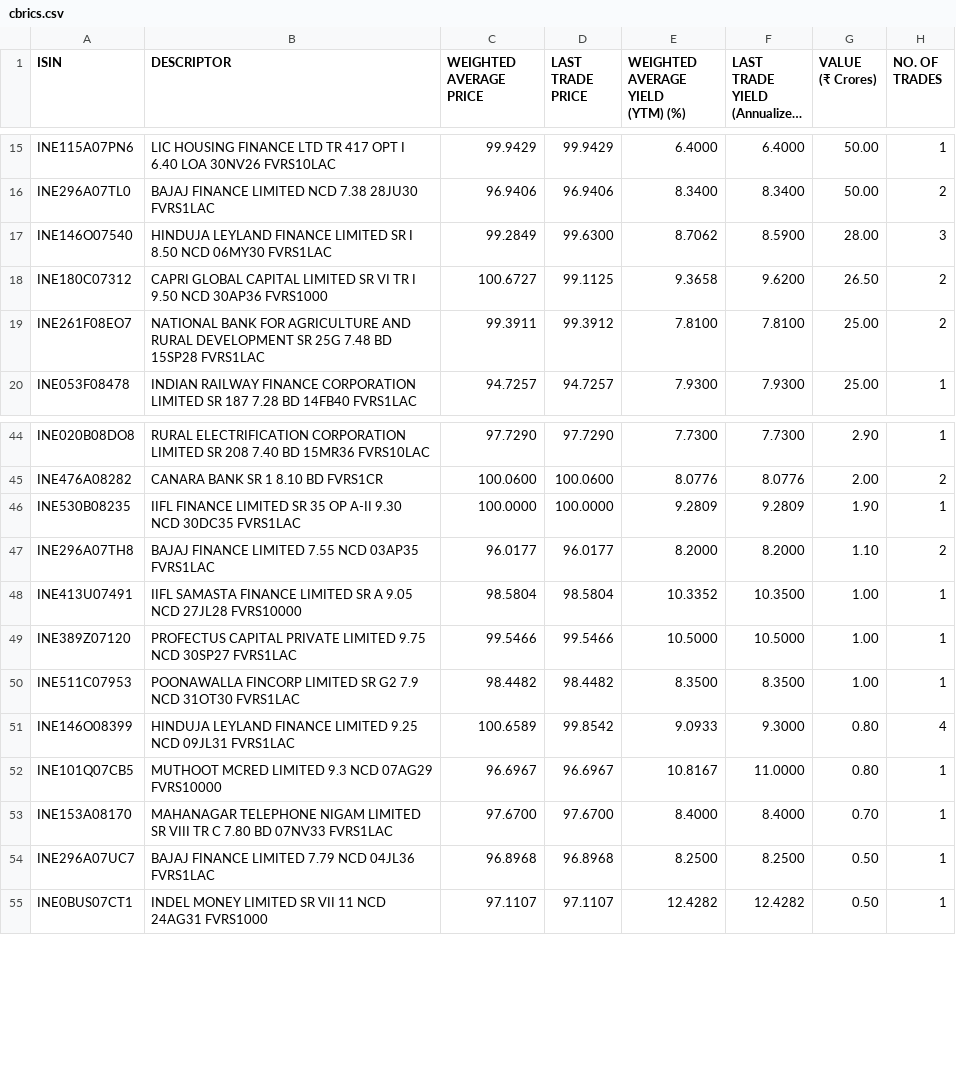
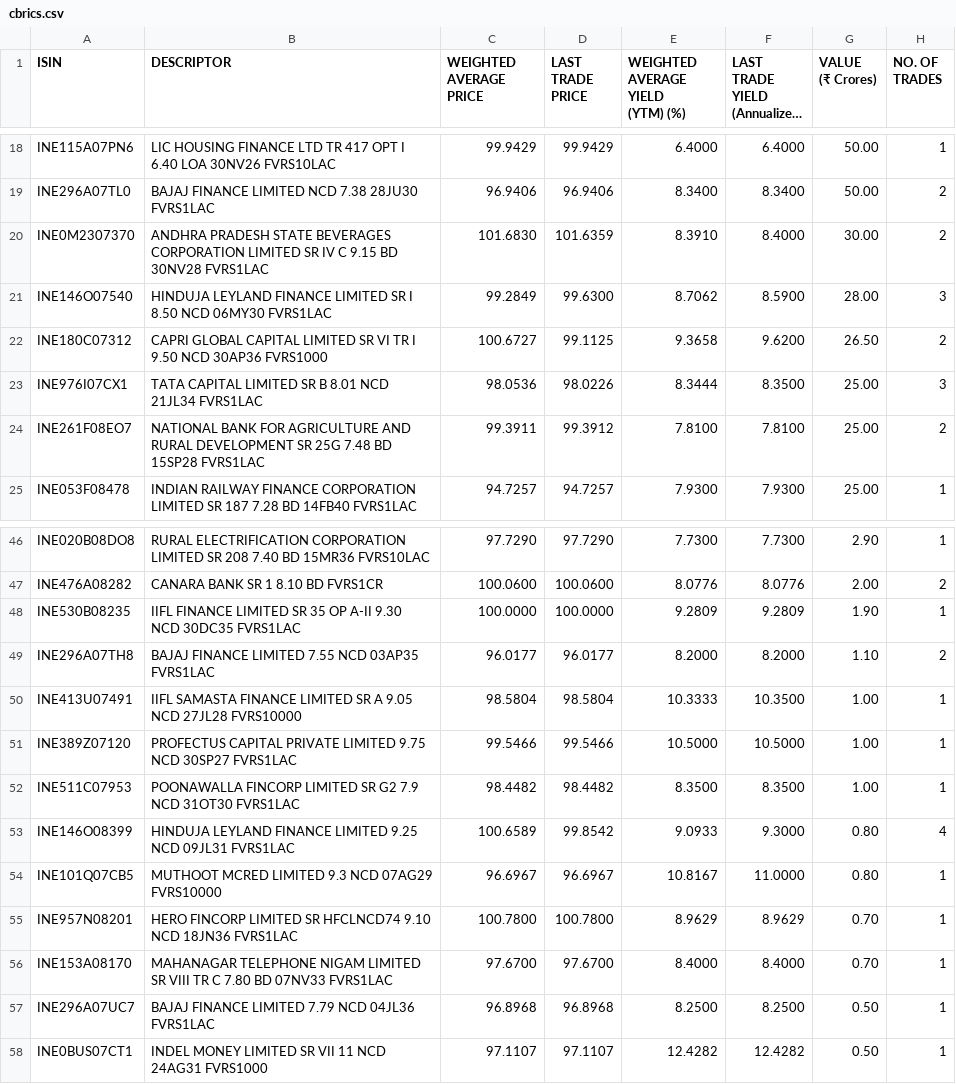
Before and after one commit to swayamjitdalai-bit/debt-market-dashboard, a CSV file: data/cbrics.csv, drawn as a sheet; only a part is shown, gaps mark what is left out; long unchanged cells end in …; the diff covers the shown part only.

```diff
--- a/data/cbrics.csv
+++ b/data/cbrics.csv
@@ -39,2 +45,4 @@
 ","96.9406","96.9406","8.3400","8.3400","50.00","2"
+"INE0M2307370","ANDHRA PRADESH STATE BEVERAGES CORPORATION LIMITED SR IV C 9.15 BD 30NV28 FVRS1LAC
+","101.6830","101.6359","8.3910","8.4000","30.00","2"
 "INE146O07540","HINDUJA LEYLAND FINANCE LIMITED SR I 8.50 NCD 06MY30 FVRS1LAC
@@ -43,2 +51,4 @@
 ","100.6727","99.1125","9.3658","9.6200","26.50","2"
+"INE976I07CX1","TATA CAPITAL LIMITED SR B 8.01 NCD 21JL34 FVRS1LAC
+","98.0536","98.0226","8.3444","8.3500","25.00","3"
 "INE261F08EO7","NATIONAL BANK FOR AGRICULTURE AND RURAL DEVELOPMENT SR 25G 7.48 BD 15SP28 FVRS1LAC
@@ -101,4 +105,4 @@
 ","96.0177","96.0177","8.2000","8.2000","1.10","2"
-"INE413U07491","IIFL SAMASTA FINANCE LIMITED SR A 9.05 NCD 27JL28 FVRS10000
-","98.5804","98.5804","10.3352","10.3500","1.00","1"
+"INE413U07491","IIFL SAMASTA FINANCE LIMITED SR A 9.05 NCD 27JL28 FVRS10000
+","98.5804","98.5804","10.3333","10.3500","1.00","1"
 "INE389Z07120","PROFECTUS CAPITAL PRIVATE LIMITED 9.75 NCD 30SP27 FVRS1LAC
@@ -111,2 +115,4 @@
 ","96.6967","96.6967","10.8167","11.0000","0.80","1"
+"INE957N08201","HERO FINCORP LIMITED SR HFCLNCD74 9.10 NCD 18JN36 FVRS1LAC
+","100.7800","100.7800","8.9629","8.9629","0.70","1"
 "INE153A08170","MAHANAGAR TELEPHONE NIGAM LIMITED SR VIII TR C 7.80 BD 07NV33 FVRS1LAC
```
Also changed, not shown: 15 added rows, 3 removed rows and 5 edited cells elsewhere in this file, 5 other files.
